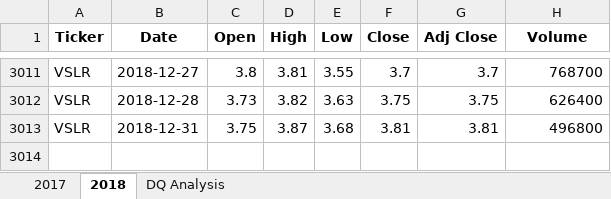
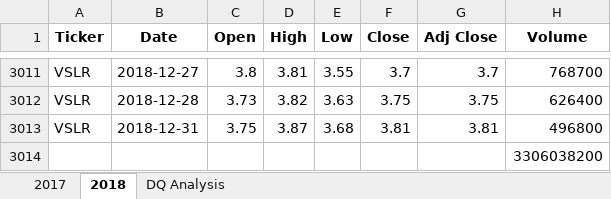
Before and after one commit to donnafraser/stock-analysis, an Excel workbook: green_stocks.xlsm, sheet 2018, drawn as a sheet; only a part is shown, gaps mark what is left out; values as stored, in another font and other column widths than the file's, no borders; the diff names each change by its address in the sheet, - before the commit and + after, or states it on an @@ line.

```diff
--- a/green_stocks.xlsm (sheet 2018)
+++ b/green_stocks.xlsm (sheet 2018)
+row 3014:  |  |  |  |  |  |  | 3306038200
```
Also changed, not shown: sheet DQ Analysis.
